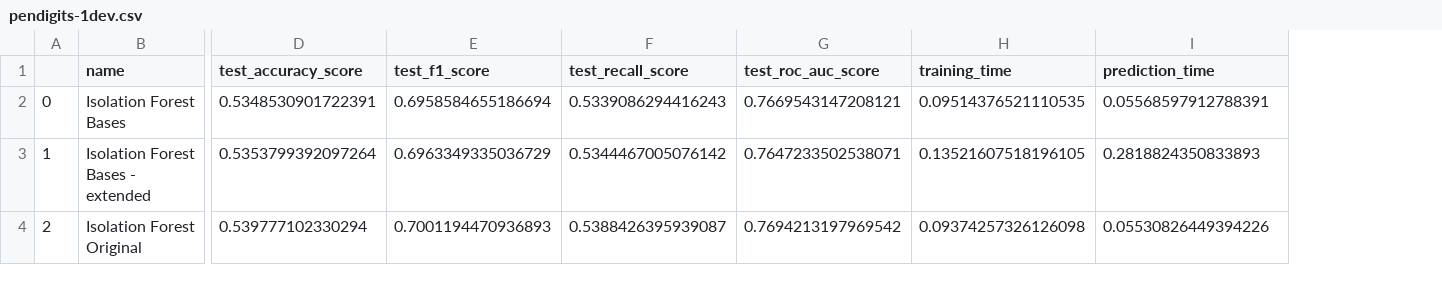
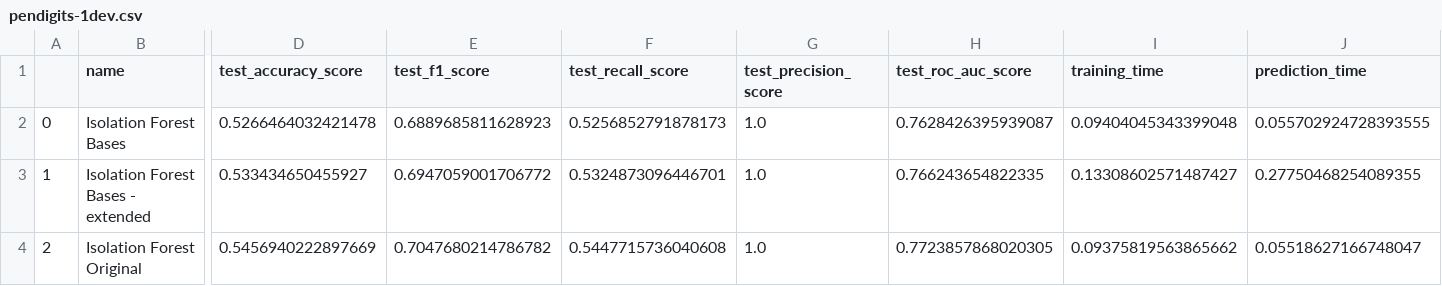
Before and after one commit to mlRosenquist/au-mlr-research-and-development-dedup, a CSV file: src/results/pendigits-1dev.csv, drawn as a sheet; only a part is shown, gaps mark what is left out; addresses are those after the commit; the diff names each change by its address in the sheet, - before the commit and + after, or states it on an @@ line.

```diff
--- a/src/results/pendigits-1dev.csv
+++ b/src/results/pendigits-1dev.csv
+column G (test_precision_score), rows 2-4: all 1.0
-D2 (test_accuracy_score): 0.5348530901722391
+D2 (test_accuracy_score): 0.5266464032421478
-E2 (test_f1_score): 0.6958584655186694
+E2 (test_f1_score): 0.6889685811628923
-F2 (test_recall_score): 0.5339086294416243
+F2 (test_recall_score): 0.5256852791878173
-H2 (test_roc_auc_score): 0.7669543147208121
+H2 (test_roc_auc_score): 0.7628426395939087
-I2 (training_time): 0.09514376521110535
+I2 (training_time): 0.09404045343399048
-J2 (prediction_time): 0.05568597912788391
+J2 (prediction_time): 0.055702924728393555
-D3 (test_accuracy_score): 0.5353799392097264
+D3 (test_accuracy_score): 0.533434650455927
-E3 (test_f1_score): 0.6963349335036729
+E3 (test_f1_score): 0.6947059001706772
-F3 (test_recall_score): 0.5344467005076142
+F3 (test_recall_score): 0.5324873096446701
-H3 (test_roc_auc_score): 0.7647233502538071
+H3 (test_roc_auc_score): 0.766243654822335
-I3 (training_time): 0.13521607518196105
+I3 (training_time): 0.13308602571487427
-J3 (prediction_time): 0.2818824350833893
+J3 (prediction_time): 0.27750468254089355
-D4 (test_accuracy_score): 0.539777102330294
+D4 (test_accuracy_score): 0.5456940222897669
-E4 (test_f1_score): 0.7001194470936893
+E4 (test_f1_score): 0.7047680214786782
-F4 (test_recall_score): 0.5388426395939087
+F4 (test_recall_score): 0.5447715736040608
-H4 (test_roc_auc_score): 0.7694213197969542
+H4 (test_roc_auc_score): 0.7723857868020305
-I4 (training_time): 0.09374257326126098
+I4 (training_time): 0.09375819563865662
-J4 (prediction_time): 0.05530826449394226
+J4 (prediction_time): 0.05518627166748047
```
Also changed, not shown: src/results/pendigits-6dev.csv, src/results/synthetic-1dev.csv, 30 other files.
